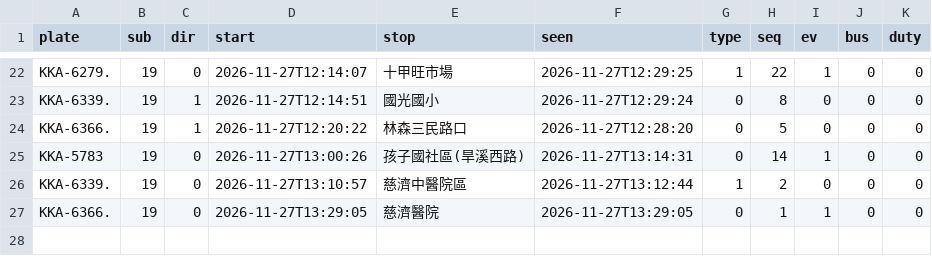
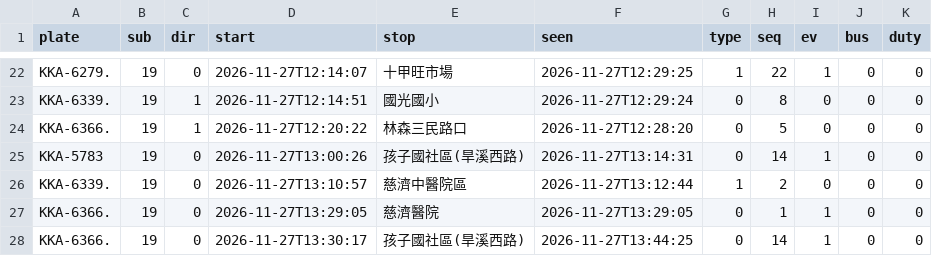
Before and after one commit to andrewwangarchnycu/Schematic-Transit-Taichung, a CSV file: departures/2026-11-27/19.csv, drawn as a sheet; only a part is shown, gaps mark what is left out; the diff names each change by its address in the sheet, - before the commit and + after, or states it on an @@ line.

```diff
--- a/departures/2026-11-27/19.csv
+++ b/departures/2026-11-27/19.csv
+row 28: KKA-6366. | 19 | 0 | 2026-11-27T13:30:17 | 孩子國社區(旱溪西路) | 2026-11-27T13:44:25 | 0 | 14 | 1 | 0 | 0
```
Also changed, not shown: departures/2026-11-27/23.csv, departures/2026-11-27/45.csv, 3 other files.
